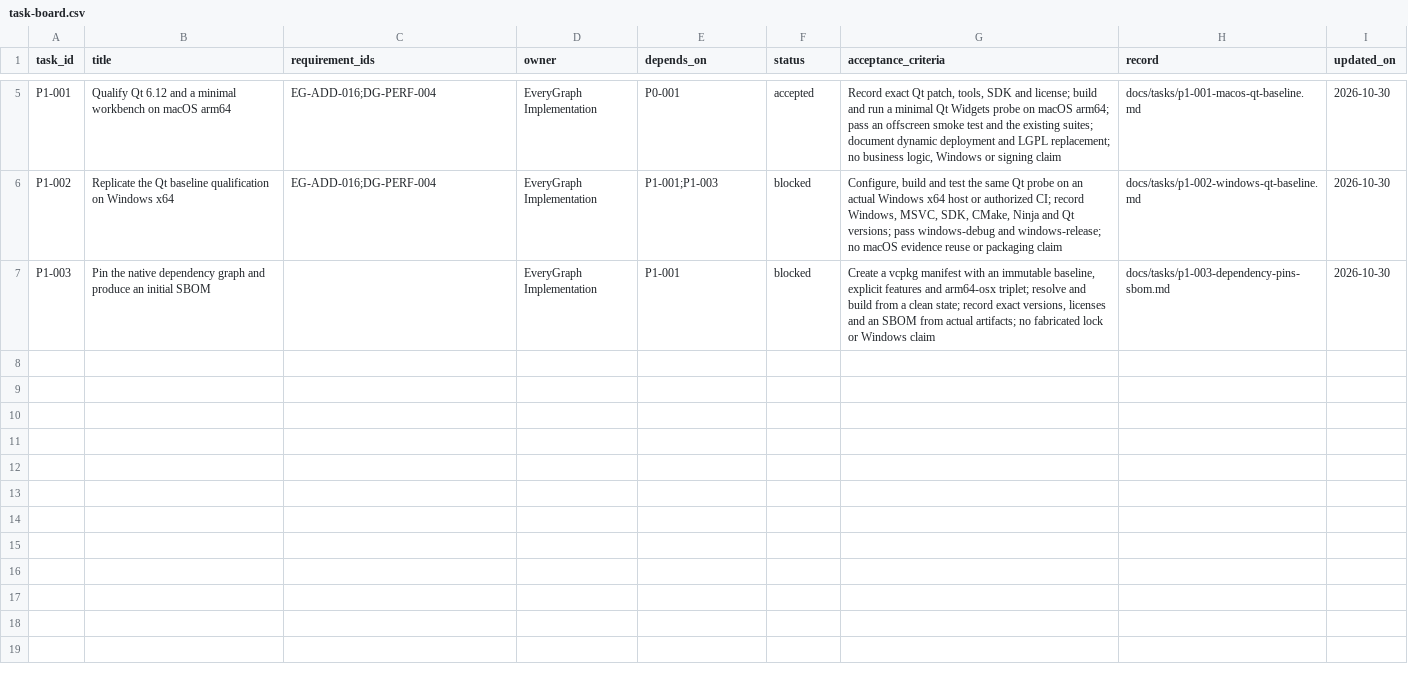
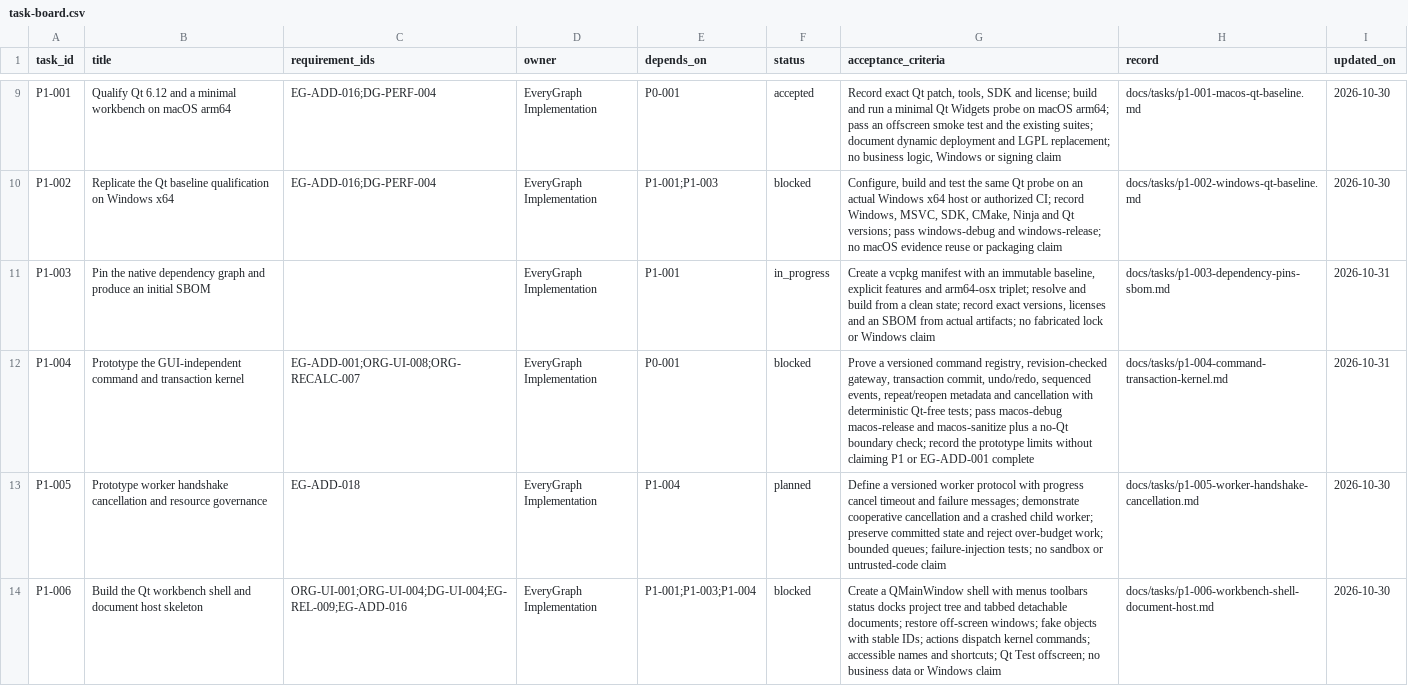
Before and after one commit to Quanxin-Lee/EveryGraph, a CSV file: docs/planning/task-board.csv, drawn as a sheet; only a part is shown, gaps mark what is left out; the diff covers the shown part only.

Commit message:
feat: prototype the GUI-independent command kernel
Add the foundation and application contract targets, versioned command
registry, revision-checked gateway, fake document transactions,
undo/redo, sequenced events, repeat/reopen metadata, cancellation and
a no-Qt boundary check. The checkpoint has 26 passing kernel cases.

AC-7 remains blocked by absent P0 research links outside this task; the
record and board keep the blocked state and the external unblock action.

```diff
--- a/docs/planning/task-board.csv
+++ b/docs/planning/task-board.csv
@@ -6,2 +10,5 @@ P1-001,Qualify Qt 6.12 and a minimal workbench on macOS arm64,EG-ADD-016;DG-PERF
 P1-002,Replicate the Qt baseline qualification on Windows x64,EG-ADD-016;DG-PERF-004,EveryGraph Implementation,P1-001;P1-003,blocked,"Configure, build and test the same Qt probe on an actual Windows x64 host or authorized CI; record Windows, MSVC, SDK, CMake, Ninja and Qt versions; pass windows-debug and windows-release; no macOS evidence reuse or packaging claim",docs/tasks/p1-002-windows-qt-baseline.md,2026-10-30
-P1-003,Pin the native dependency graph and produce an initial SBOM,,EveryGraph Implementation,P1-001,blocked,"Create a vcpkg manifest with an immutable baseline, explicit features and arm64-osx triplet; resolve and build from a clean state; record exact versions, licenses and an SBOM from actual artifacts; no fabricated lock or Windows claim",docs/tasks/p1-003-dependency-pins-sbom.md,2026-10-30
+P1-003,Pin the native dependency graph and produce an initial SBOM,,EveryGraph Implementation,P1-001,in_progress,"Create a vcpkg manifest with an immutable baseline, explicit features and arm64-osx triplet; resolve and build from a clean state; record exact versions, licenses and an SBOM from actual artifacts; no fabricated lock or Windows claim",docs/tasks/p1-003-dependency-pins-sbom.md,2026-10-31
+P1-004,Prototype the GUI-independent command and transaction kernel,EG-ADD-001;ORG-UI-008;ORG-RECALC-007,EveryGraph Implementation,P0-001,blocked,"Prove a versioned command registry, revision-checked gateway, transaction commit, undo/redo, sequenced events, repeat/reopen metadata and cancellation with deterministic Qt-free tests; pass macos-debug macos-release and macos-sanitize plus a no-Qt boundary check; record the prototype limits without claiming P1 or EG-ADD-001 complete",docs/tasks/p1-004-command-transaction-kernel.md,2026-10-31
+P1-005,Prototype worker handshake cancellation and resource governance,EG-ADD-018,EveryGraph Implementation,P1-004,planned,"Define a versioned worker protocol with progress cancel timeout and failure messages; demonstrate cooperative cancellation and a crashed child worker; preserve committed state and reject over-budget work; bounded queues; failure-injection tests; no sandbox or untrusted-code claim",docs/tasks/p1-005-worker-handshake-cancellation.md,2026-10-30
+P1-006,Build the Qt workbench shell and document host skeleton,ORG-UI-001;ORG-UI-004;DG-UI-004;EG-REL-009;EG-ADD-016,EveryGraph Implementation,P1-001;P1-003;P1-004,blocked,"Create a QMainWindow shell with menus toolbars status docks project tree and tabbed detachable documents; restore off-screen windows; fake objects with stable IDs; actions dispatch kernel commands; accessible names and shortcuts; Qt Test offscreen; no business data or Windows claim",docs/tasks/p1-006-workbench-shell-document-host.md,2026-10-30
```
Also changed, not shown: 8 added rows and 2 edited cells elsewhere in this file, 19 other files.
